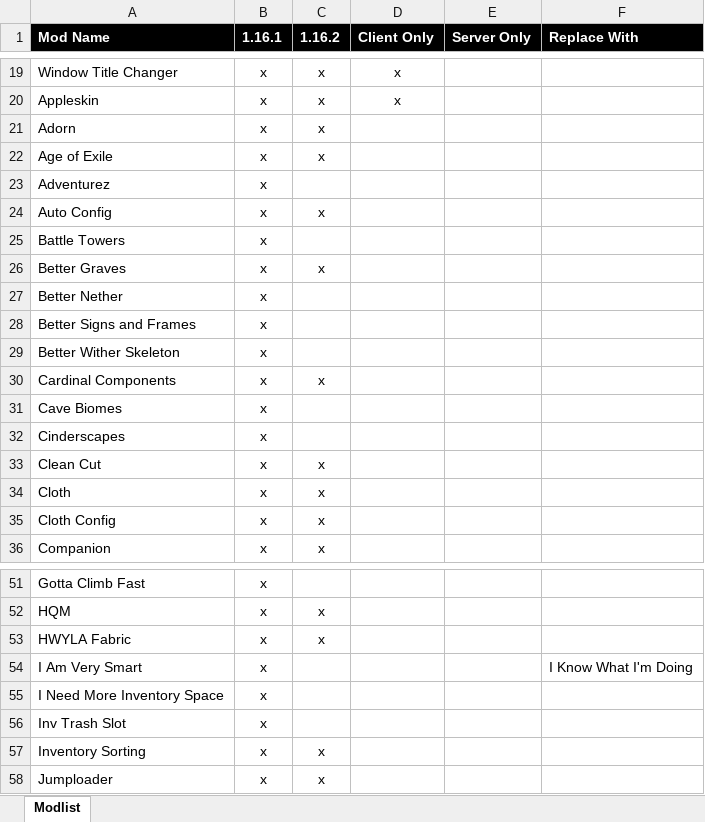
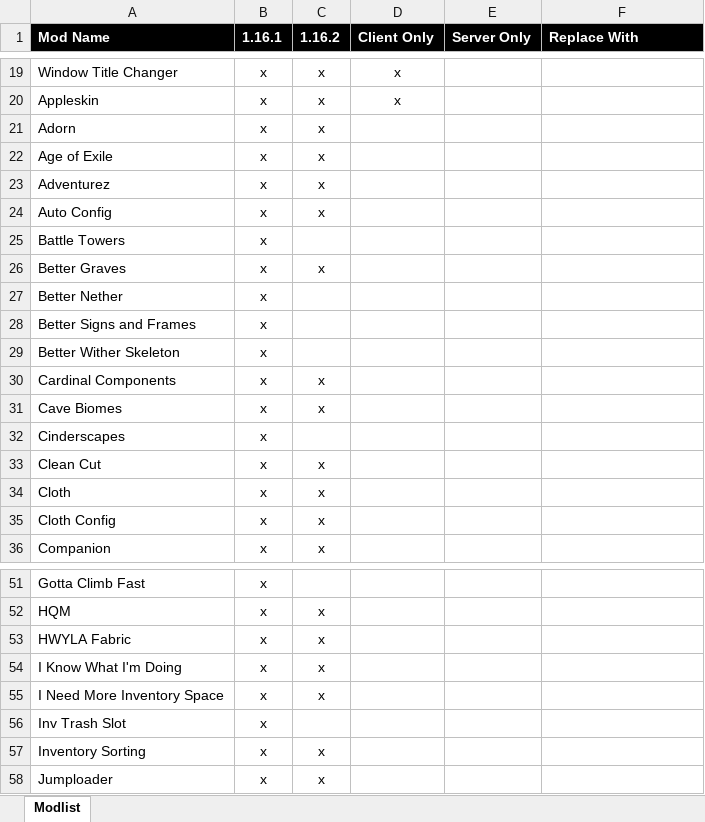
Before and after one commit to mahjerion/Craft-to-Exile-Harmony-Server, an Excel workbook: Info.xlsx, sheet Modlist, drawn as a sheet; only a part is shown, gaps mark what is left out; values as stored, in another font and other column widths than the file's, no borders; conditional formats not drawn; removed rows and columns are numbered as before the commit, all else as after; the diff names each change by its address in the sheet, - before the commit and + after, or states it on an @@ line.

Commit message:
Update Info.xlsx

```diff
--- a/Info.xlsx (sheet Modlist)
+++ b/Info.xlsx (sheet Modlist)
-C23 (1.16.2): (empty)
+C23 (1.16.2): x
-C31 (1.16.2): (empty)
+C31 (1.16.2): x
-row 54: I Am Very Smart | x |  |  |  | I Know What I'm Doing
+row 54: I Know What I'm Doing | x | x
-C55 (1.16.2): (empty)
+C55 (1.16.2): x
```
